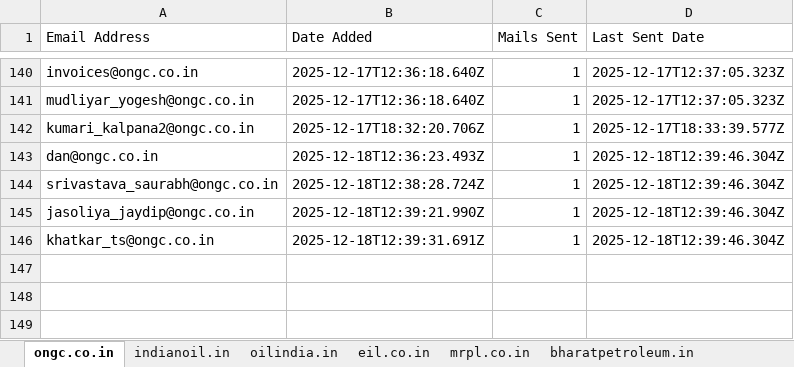
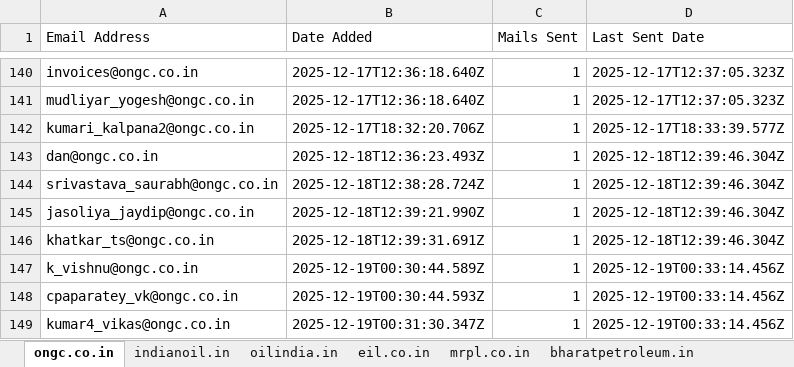
Before and after one commit to petrobot-admin/gem-scrapper, an Excel workbook: output_interested_emails.xlsx, sheet ongc.co.in, drawn as a sheet; only a part is shown, gaps mark what is left out; values as stored, in another font and other column widths than the file's, no borders; the diff names each change by its address in the sheet, - before the commit and + after, or states it on an @@ line.

```diff
--- a/output_interested_emails.xlsx (sheet ongc.co.in)
+++ b/output_interested_emails.xlsx (sheet ongc.co.in)
+row 147: k_vishnu@ongc.co.in | 2025-12-19T00:30:44.589Z | 1 | 2025-12-19T00:33:14.456Z
+row 148: cpaparatey_vk@ongc.co.in | 2025-12-19T00:30:44.593Z | 1 | 2025-12-19T00:33:14.456Z
+row 149: kumar4_vikas@ongc.co.in | 2025-12-19T00:31:30.347Z | 1 | 2025-12-19T00:33:14.456Z
```
Also changed, not shown: sheet gail.co.in, sheet hpcl.in, 2 other files.
